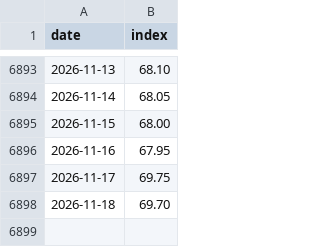
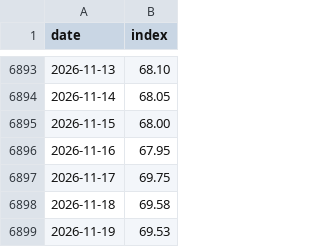
Before and after one commit to Mandamundi/central-bank-voter-index, a CSV file: fed_speech_index/output/fed_speech_index.csv, drawn as a sheet; only a part is shown, gaps mark what is left out.

```diff
--- a/fed_speech_index/output/fed_speech_index.csv
+++ b/fed_speech_index/output/fed_speech_index.csv
@@ -6897,2 +6897,3 @@ date,index
 2026-11-17,69.75
-2026-11-18,69.70
+2026-11-18,69.58
+2026-11-19,69.53
```
Also changed, not shown: fed_speech_index/data/voters.csv, fed_speech_index/output/fed_speech_disagreement.csv, 5 other files.
